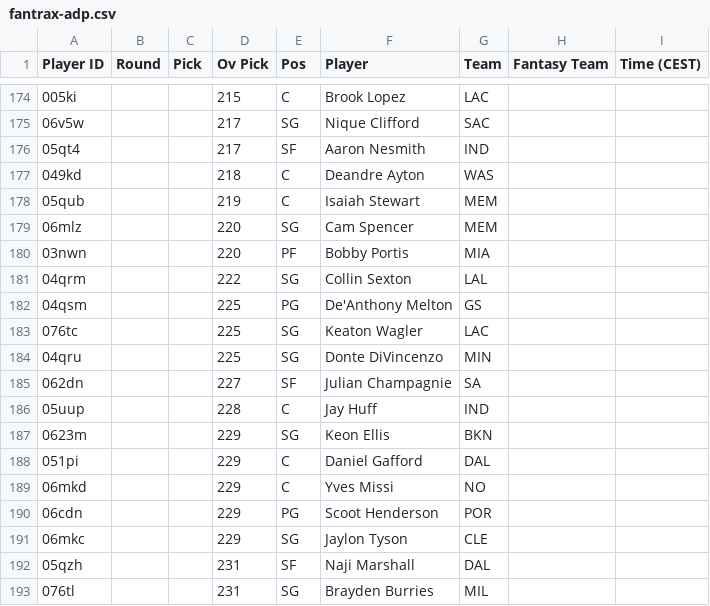
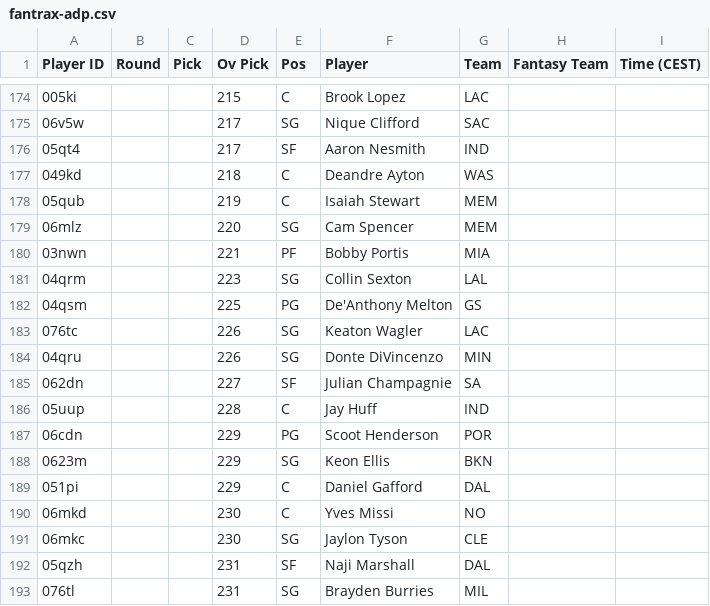
Before and after one commit to Pizzaratops/MFHFBs-NBA-Projections, a CSV file: data/fantrax-adp.csv, drawn as a sheet; only a part is shown, gaps mark what is left out; the diff covers the shown part only.

```diff
--- a/data/fantrax-adp.csv
+++ b/data/fantrax-adp.csv
@@ -179,14 +179,14 @@
 "06mlz","","","220","SG","Cam Spencer","MEM","",""
-"03nwn","","","220","PF","Bobby Portis","MIA","",""
-"04qrm","","","222","SG","Collin Sexton","LAL","",""
+"03nwn","","","221","PF","Bobby Portis","MIA","",""
+"04qrm","","","223","SG","Collin Sexton","LAL","",""
 "04qsm","","","225","PG","De'Anthony Melton","GS","",""
-"076tc","","","225","SG","Keaton Wagler","LAC","",""
-"04qru","","","225","SG","Donte DiVincenzo","MIN","",""
+"076tc","","","226","SG","Keaton Wagler","LAC","",""
+"04qru","","","226","SG","Donte DiVincenzo","MIN","",""
 "062dn","","","227","SF","Julian Champagnie","SA","",""
 "05uup","","","228","C","Jay Huff","IND","",""
+"06cdn","","","229","PG","Scoot Henderson","POR","",""
 "0623m","","","229","SG","Keon Ellis","BKN","",""
 "051pi","","","229","C","Daniel Gafford","DAL","",""
-"06mkd","","","229","C","Yves Missi","NO","",""
-"06cdn","","","229","PG","Scoot Henderson","POR","",""
-"06mkc","","","229","SG","Jaylon Tyson","CLE","",""
+"06mkd","","","230","C","Yves Missi","NO","",""
+"06mkc","","","230","SG","Jaylon Tyson","CLE","",""
 "05qzh","","","231","SF","Naji Marshall","DAL","",""
```
Also changed, not shown: 11 added rows, 11 removed rows, 9 moved rows and 23 edited cells elsewhere in this file, 1 other file.
